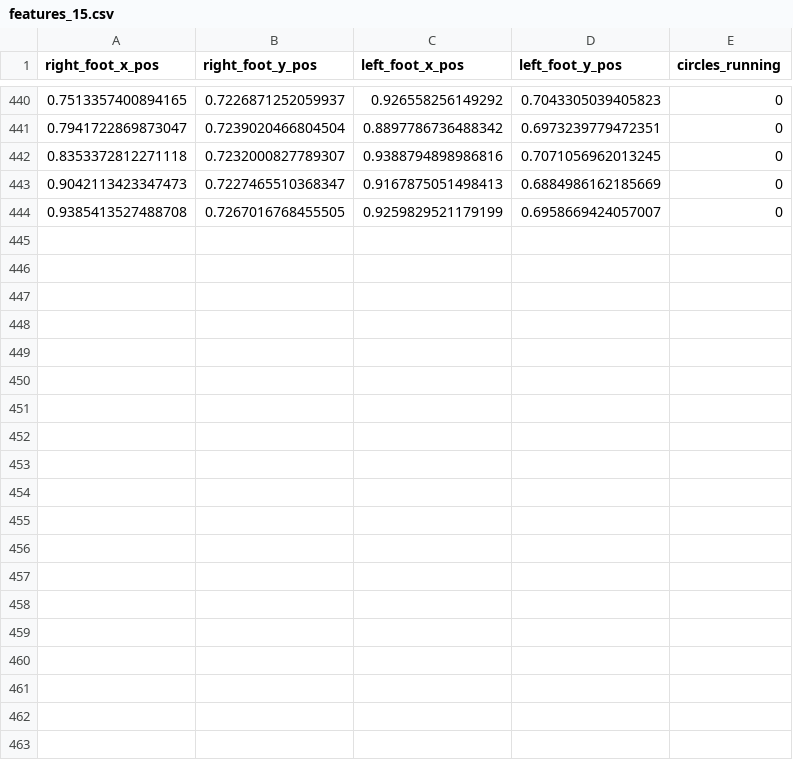
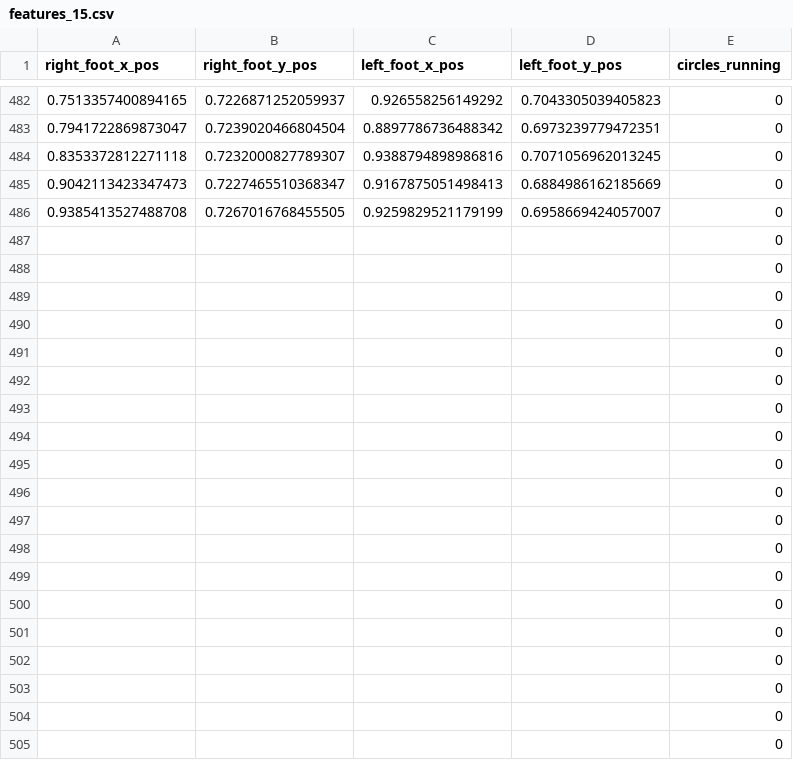
Before and after one commit to finkbefl/circles-with-cv_prototype, a CSV file: data/modeling/features_15.csv, drawn as a sheet; only a part is shown, gaps mark what is left out; the diff covers the shown part only.

```diff
--- a/data/modeling/features_15.csv
+++ b/data/modeling/features_15.csv
@@ -444 +486,20 @@ right_foot_x_pos,right_foot_y_pos,left_foot_x_pos,left_foot_y_pos,circles_runnin
 0.9385413527488708,0.7267016768455505,0.9259829521179199,0.6958669424057007,0
+,,,,0
+,,,,0
+,,,,0
+,,,,0
+,,,,0
+,,,,0
+,,,,0
+,,,,0
+,,,,0
+,,,,0
+,,,,0
+,,,,0
+,,,,0
+,,,,0
+,,,,0
+,,,,0
+,,,,0
+,,,,0
+,,,,0
```
Also changed, not shown: 123 added rows elsewhere in this file, data/modeling/features_12.csv, data/modeling/features_19.csv, 24 other files.
